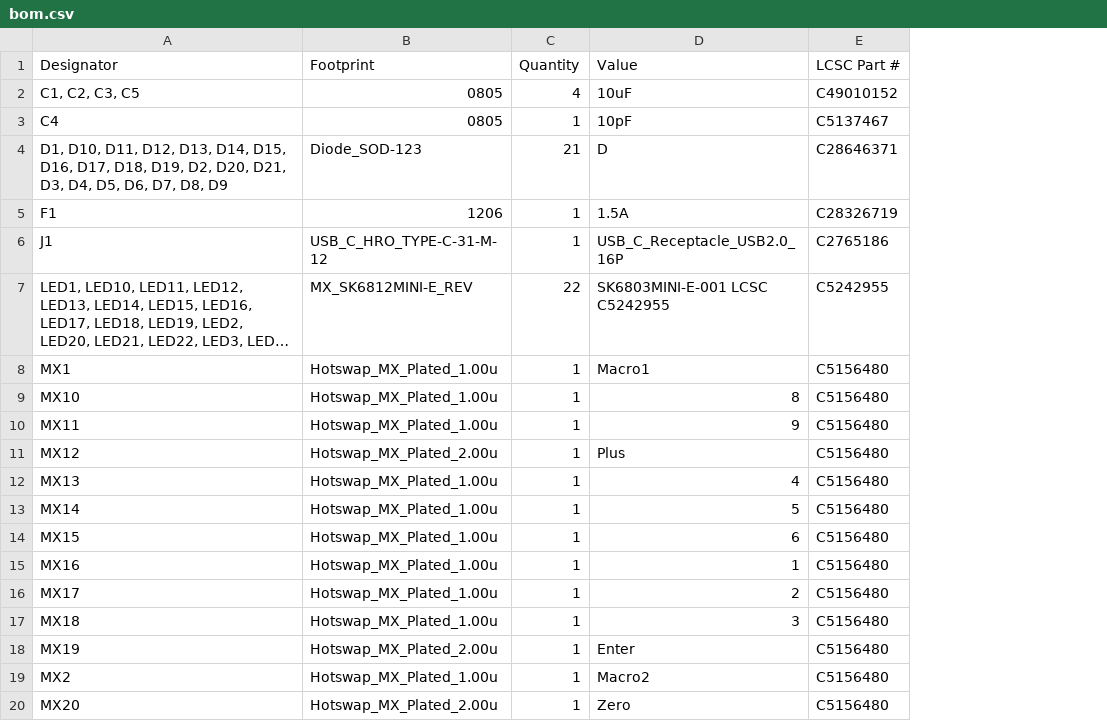
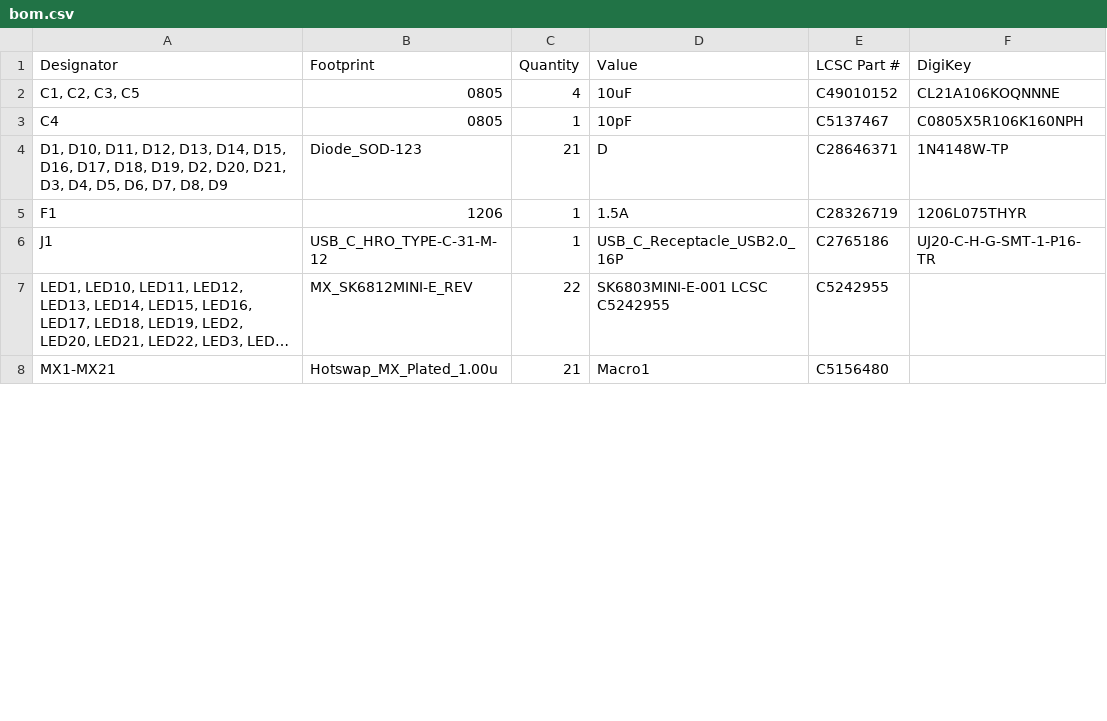
Before and after one commit to rmpel/rpkeebs-suo-tx-numpad, a CSV file: production/bom.csv, drawn as a sheet; only a part is shown; long unchanged cells end in …; removed rows and columns are numbered as before the commit, all else as after; the diff covers the shown part only; the diff names each change by its address in the sheet, - before the commit and + after, or states it on an @@ line.

Commit message:
manually updated BOM for DigiKey support

```diff
--- a/production/bom.csv
+++ b/production/bom.csv
+column F (DigiKey), rows 2-6: CL21A106KOQNNNE | C0805X5R106K160NPH | 1N4148W-TP | 1206L075THYR | UJ20-C-H-G-SMT-1-P16-TR
-A8 (Designator): MX1
+A8 (Designator): MX1-MX21
-C8 (Quantity): 1
+C8 (Quantity): 21
-row 9: MX10 | Hotswap_MX_Plated_1.00u | 1 | 8 | C5156480
-row 10: MX11 | Hotswap_MX_Plated_1.00u | 1 | 9 | C5156480
-row 11: MX12 | Hotswap_MX_Plated_2.00u | 1 | Plus | C5156480
-row 12: MX13 | Hotswap_MX_Plated_1.00u | 1 | 4 | C5156480
-row 13: MX14 | Hotswap_MX_Plated_1.00u | 1 | 5 | C5156480
-row 14: MX15 | Hotswap_MX_Plated_1.00u | 1 | 6 | C5156480
-row 15: MX16 | Hotswap_MX_Plated_1.00u | 1 | 1 | C5156480
-row 16: MX17 | Hotswap_MX_Plated_1.00u | 1 | 2 | C5156480
-row 17: MX18 | Hotswap_MX_Plated_1.00u | 1 | 3 | C5156480
-row 18: MX19 | Hotswap_MX_Plated_2.00u | 1 | Enter | C5156480
-row 19: MX2 | Hotswap_MX_Plated_1.00u | 1 | Macro2 | C5156480
-row 20: MX20 | Hotswap_MX_Plated_2.00u | 1 | Zero | C5156480
```
Also changed, not shown: 9 removed rows and 2 edited cells elsewhere in this file, 1 other file.
